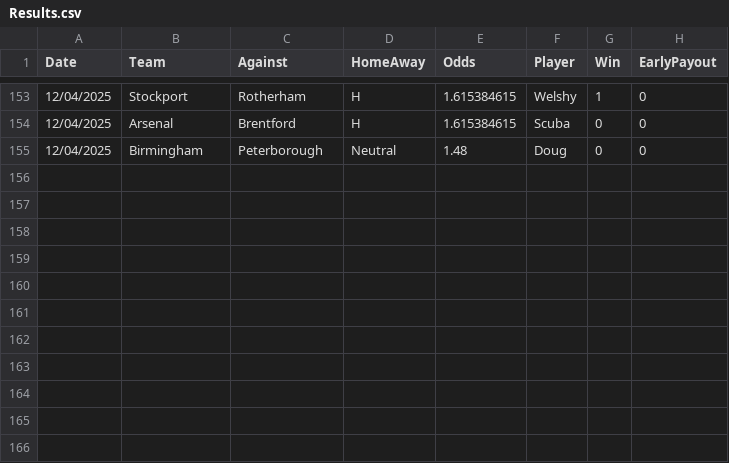
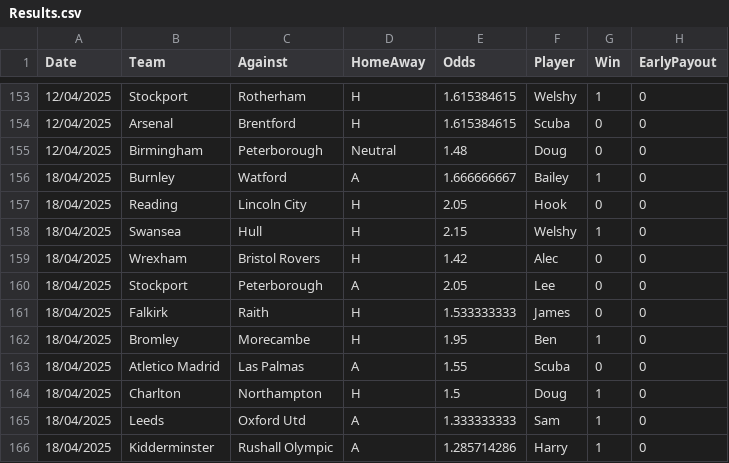
Before and after one commit to BenGillard/AccaTracker, a CSV file: Results.csv, drawn as a sheet; only a part is shown, gaps mark what is left out; the diff names each change by its address in the sheet, - before the commit and + after, or states it on an @@ line.

```diff
--- a/Results.csv
+++ b/Results.csv
+row 156: 18/04/2025 | Burnley | Watford | A | 1.666666667 | Bailey | 1 | 0
+row 157: 18/04/2025 | Reading | Lincoln City | H | 2.05 | Hook | 0 | 0
+row 158: 18/04/2025 | Swansea | Hull | H | 2.15 | Welshy | 1 | 0
+row 159: 18/04/2025 | Wrexham | Bristol Rovers | H | 1.42 | Alec | 0 | 0
+row 160: 18/04/2025 | Stockport | Peterborough | A | 2.05 | Lee | 0 | 0
+row 161: 18/04/2025 | Falkirk | Raith | H | 1.533333333 | James | 0 | 0
+row 162: 18/04/2025 | Bromley | Morecambe | H | 1.95 | Ben | 1 | 0
+row 163: 18/04/2025 | Atletico Madrid | Las Palmas | A | 1.55 | Scuba | 0 | 0
+row 164: 18/04/2025 | Charlton | Northampton | H | 1.5 | Doug | 1 | 0
+row 165: 18/04/2025 | Leeds | Oxford Utd | A | 1.333333333 | Sam | 1 | 0
+row 166: 18/04/2025 | Kidderminster | Rushall Olympic | A | 1.285714286 | Harry | 1 | 0
```
Also changed, not shown: 1 other file.
